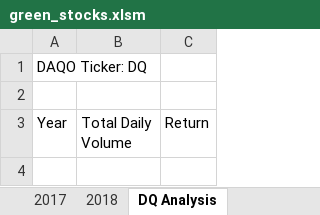
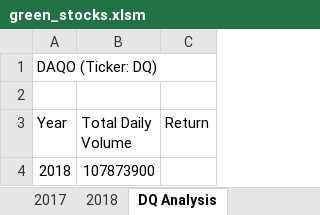
Before and after one commit to kcstorm/stock-analysis, an Excel workbook: green_stocks.xlsm, sheet DQ Analysis, drawn as a sheet; values as stored, in another font and other column widths than the file's, no borders; the diff names each change by its address in the sheet, - before the commit and + after, or states it on an @@ line.

Commit message:
Add files via upload

```diff
--- a/green_stocks.xlsm (sheet DQ Analysis)
+++ b/green_stocks.xlsm (sheet DQ Analysis)
-A1 (Year): DAQO Ticker: DQ
+A1 (Year): DAQO (Ticker: DQ)
+row 4: 2018 | 107873900
```
